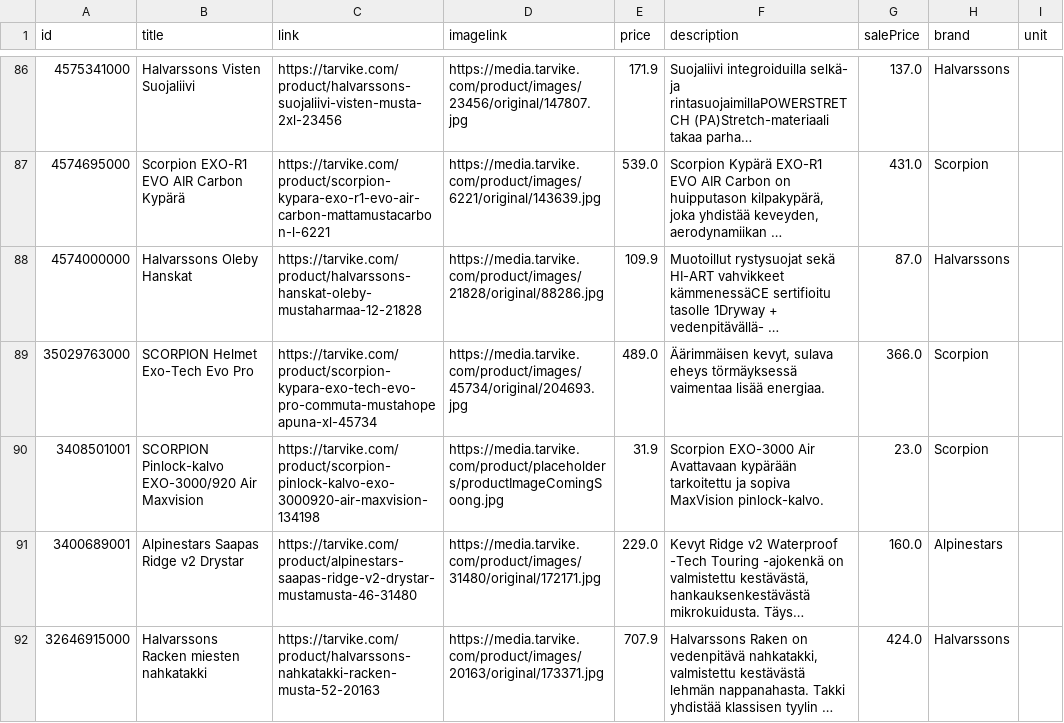
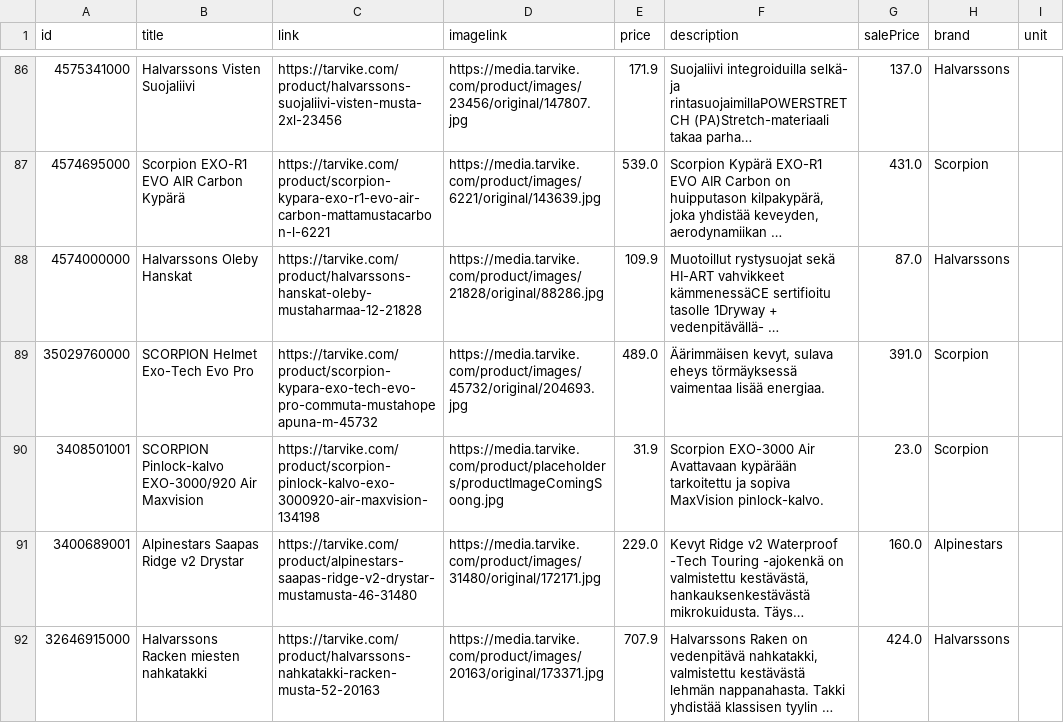
Before and after one commit to TarvikeTT/almadynamo, a CSV file: tarvike_tarjoukset_ai.csv, drawn as a sheet; only a part is shown, gaps mark what is left out; long unchanged cells end in …; the diff names each change by its address in the sheet, - before the commit and + after, or states it on an @@ line.

```diff
--- a/tarvike_tarjoukset_ai.csv
+++ b/tarvike_tarjoukset_ai.csv
-A89 (id): 35029763000
+A89 (id): 35029760000
-C89 (link): https://tarvike.com/product/scorpion-kypara-exo-tech-evo-pro-commuta-mustahopeapuna-xl-45734
+C89 (link): https://tarvike.com/product/scorpion-kypara-exo-tech-evo-pro-commuta-mustahopeapuna-m-45732
-D89 (imagelink): https://media.tarvike.com/product/images/45734/original/204693.jpg
+D89 (imagelink): https://media.tarvike.com/product/images/45732/original/204693.jpg
-G89 (salePrice): 366.0
+G89 (salePrice): 391.0
```
Also changed, not shown: tarvike_tarjoukset.csv.
